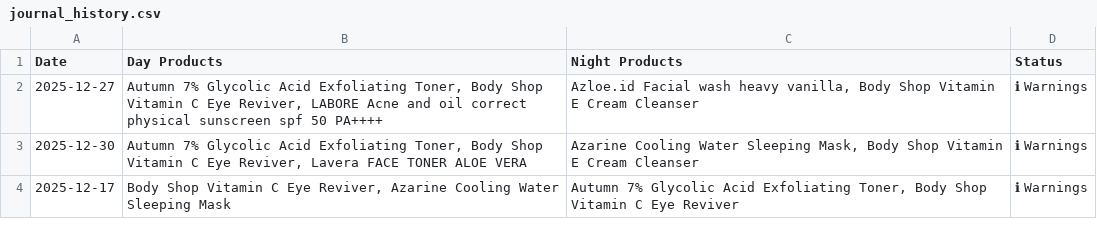
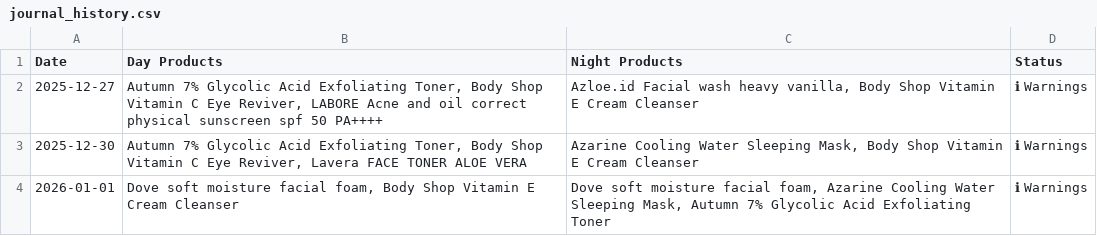
Before and after one commit to meldianahandayani/UAS_Skincare_BI, a CSV file: journal_history.csv, drawn as a sheet; the diff names each change by its address in the sheet, - before the commit and + after, or states it on an @@ line.

```diff
--- a/journal_history.csv
+++ b/journal_history.csv
-A4 (Date): 2025-12-17
+A4 (Date): 2026-01-01
-B4 (Day Products): Body Shop Vitamin C Eye Reviver, Azarine Cooling Water Sleeping Mask
+B4 (Day Products): Dove soft moisture facial foam, Body Shop Vitamin E Cream Cleanser
-C4 (Night Products): Autumn 7% Glycolic Acid Exfoliating Toner, Body Shop Vitamin C Eye Reviver
+C4 (Night Products): Dove soft moisture facial foam, Azarine Cooling Water Sleeping Mask, Autumn 7% Glycolic Acid Exfoliating Toner
```
Also changed, not shown: 3 other files.
